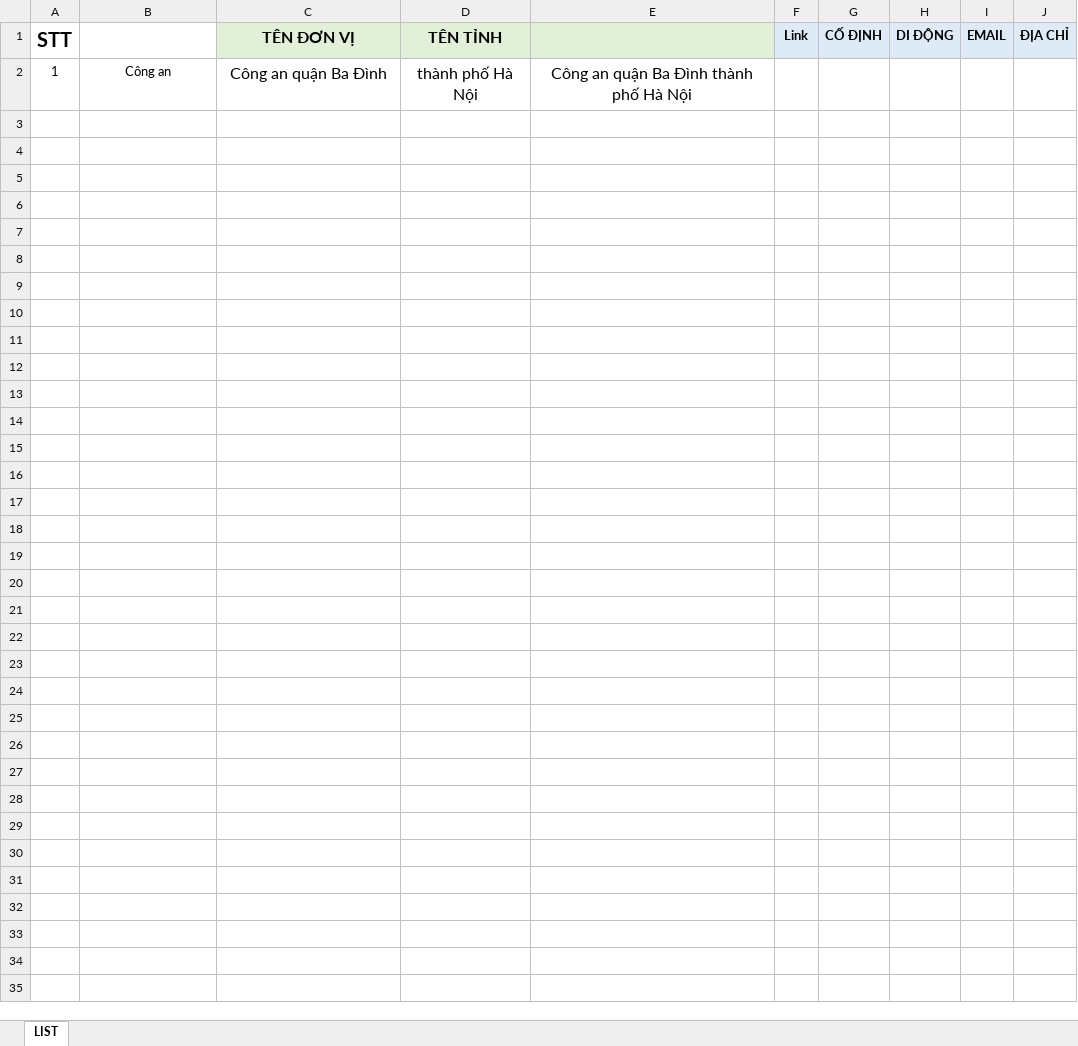
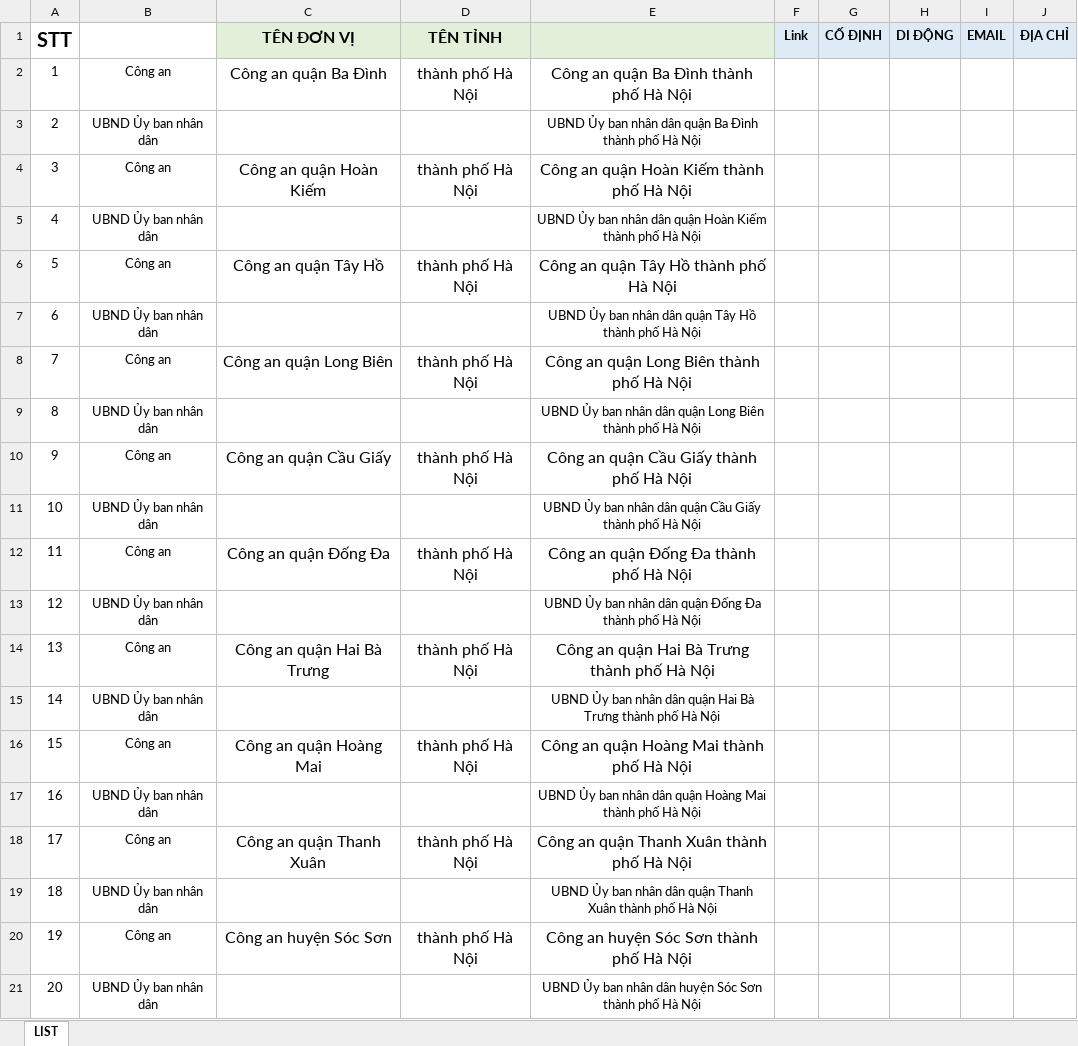
Before and after one commit to nevermore6264/quythumatuy, an Excel workbook: TemplateSample.xlsx, sheet LIST, drawn as a sheet; only a part is shown; values as stored, in another font and other column widths than the file's, no borders; the diff covers the shown part only; the diff names each change by its address in the sheet, - before the commit and + after, or states it on an @@ line.

```diff
--- a/TemplateSample.xlsx (sheet LIST)
+++ b/TemplateSample.xlsx (sheet LIST)
+row 3: 2 | UBND Ủy ban nhân dân |  |  | UBND Ủy ban nhân dân quận Ba Đình thành phố Hà Nội
+row 4: 3 | Công an | Công an quận Hoàn Kiếm | thành phố Hà Nội | Công an quận Hoàn Kiếm thành phố Hà Nội
+row 5: 4 | UBND Ủy ban nhân dân |  |  | UBND Ủy ban nhân dân quận Hoàn Kiếm thành phố Hà Nội
+row 6: 5 | Công an | Công an quận Tây Hồ | thành phố Hà Nội | Công an quận Tây Hồ thành phố Hà Nội
+row 7: 6 | UBND Ủy ban nhân dân |  |  | UBND Ủy ban nhân dân quận Tây Hồ thành phố Hà Nội
+row 8: 7 | Công an | Công an quận Long Biên | thành phố Hà Nội | Công an quận Long Biên thành phố Hà Nội
+row 9: 8 | UBND Ủy ban nhân dân |  |  | UBND Ủy ban nhân dân quận Long Biên thành phố Hà Nội
+row 10: 9 | Công an | Công an quận Cầu Giấy | thành phố Hà Nội | Công an quận Cầu Giấy thành phố Hà Nội
+row 11: 10 | UBND Ủy ban nhân dân |  |  | UBND Ủy ban nhân dân quận Cầu Giấy thành phố Hà Nội
+row 12: 11 | Công an | Công an quận Đống Đa | thành phố Hà Nội | Công an quận Đống Đa thành phố Hà Nội
+row 13: 12 | UBND Ủy ban nhân dân |  |  | UBND Ủy ban nhân dân quận Đống Đa thành phố Hà Nội
+row 14: 13 | Công an | Công an quận Hai Bà Trưng | thành phố Hà Nội | Công an quận Hai Bà Trưng thành phố Hà Nội
+row 15: 14 | UBND Ủy ban nhân dân |  |  | UBND Ủy ban nhân dân quận Hai Bà Trưng thành phố Hà Nội
+row 16: 15 | Công an | Công an quận Hoàng Mai | thành phố Hà Nội | Công an quận Hoàng Mai thành phố Hà Nội
+row 17: 16 | UBND Ủy ban nhân dân |  |  | UBND Ủy ban nhân dân quận Hoàng Mai thành phố Hà Nội
+row 18: 17 | Công an | Công an quận Thanh Xuân | thành phố Hà Nội | Công an quận Thanh Xuân thành phố Hà Nội
+row 19: 18 | UBND Ủy ban nhân dân |  |  | UBND Ủy ban nhân dân quận Thanh Xuân thành phố Hà Nội
+row 20: 19 | Công an | Công an huyện Sóc Sơn | thành phố Hà Nội | Công an huyện Sóc Sơn thành phố Hà Nội
+row 21: 20 | UBND Ủy ban nhân dân |  |  | UBND Ủy ban nhân dân huyện Sóc Sơn thành phố Hà Nội
```
Also changed, not shown: 80 added rows elsewhere in this sheet, 4 other files.
